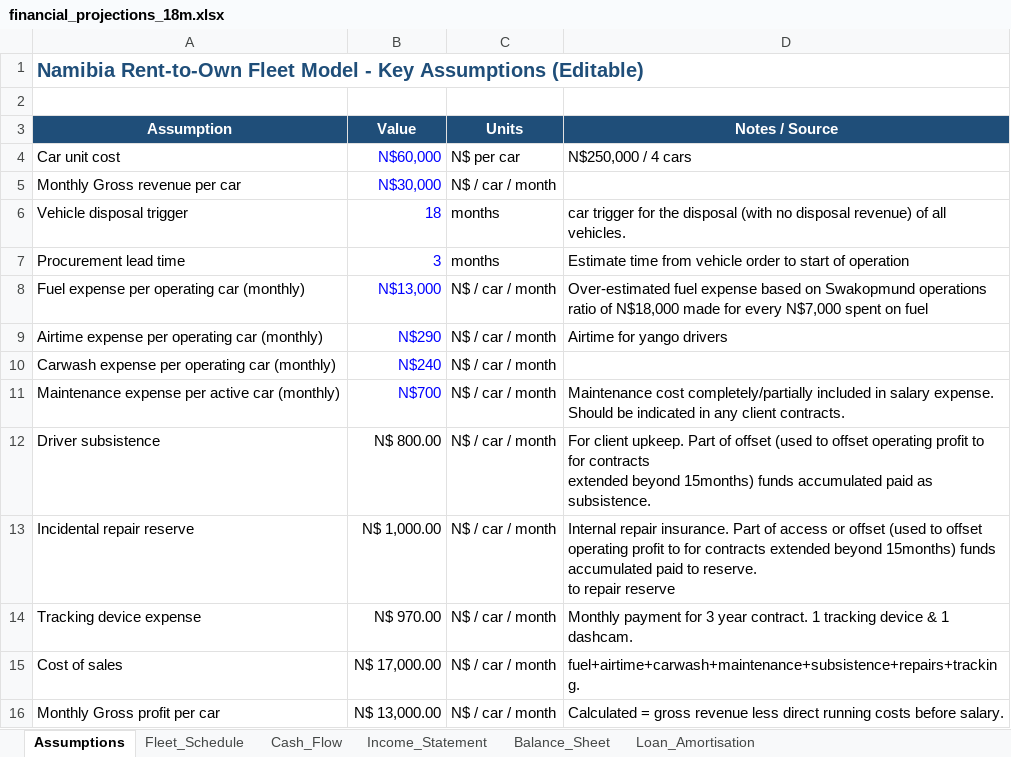
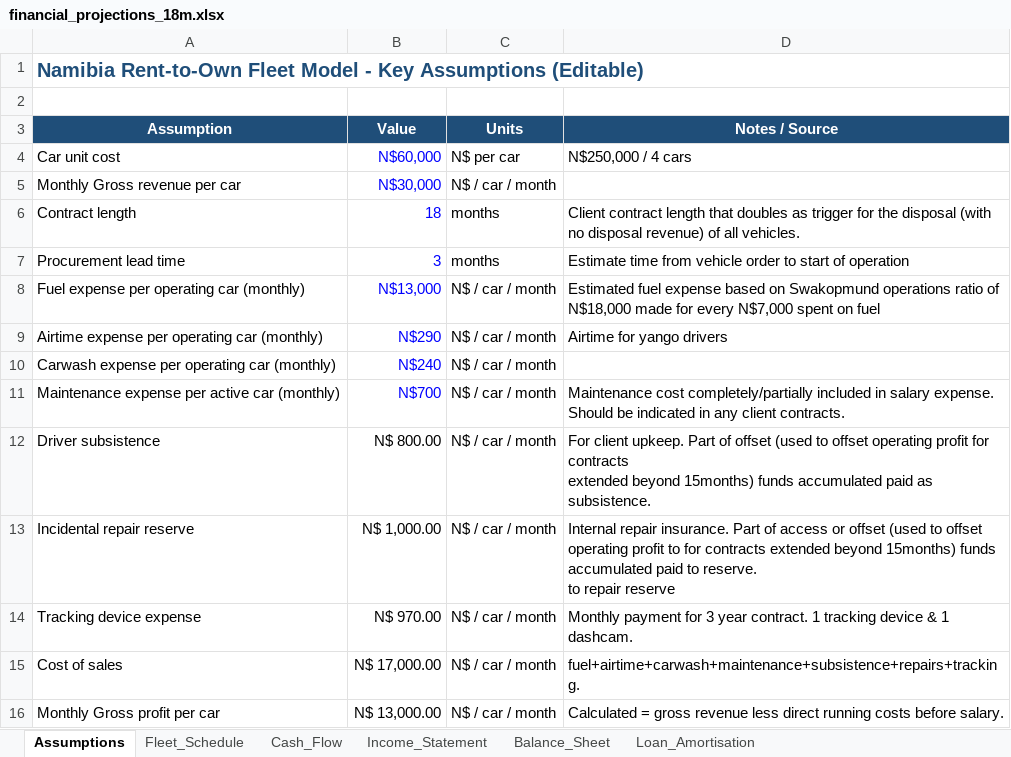
Before and after one commit to sebbi-kankondi/fleet_management, an Excel workbook: data/financial_projections_18m.xlsx, sheet Assumptions, drawn as a sheet; only a part is shown; values as stored, in another font and other column widths than the file's, no borders; the diff names each change by its address in the sheet, - before the commit and + after, or states it on an @@ line.

```diff
--- a/data/financial_projections_18m.xlsx (sheet Assumptions)
+++ b/data/financial_projections_18m.xlsx (sheet Assumptions)
-A6 (Assumption): Vehicle disposal trigger
+A6 (Assumption): Contract length
-D6 (Notes / Source): car trigger for…
+D6 (Notes / Source): Client contract length that doubles as trigger for…
-D8 (Notes / Source): Over-estimated fuel expense…
+D8 (Notes / Source): Estimated fuel expense…
-D12 (Notes / Source): …operating profit to for contracts…
+D12 (Notes / Source): …operating profit for contracts…
```
Also changed, not shown: data/financial_projections.xlsx, data/financial_projections_15m.xlsx, 11 other files.
